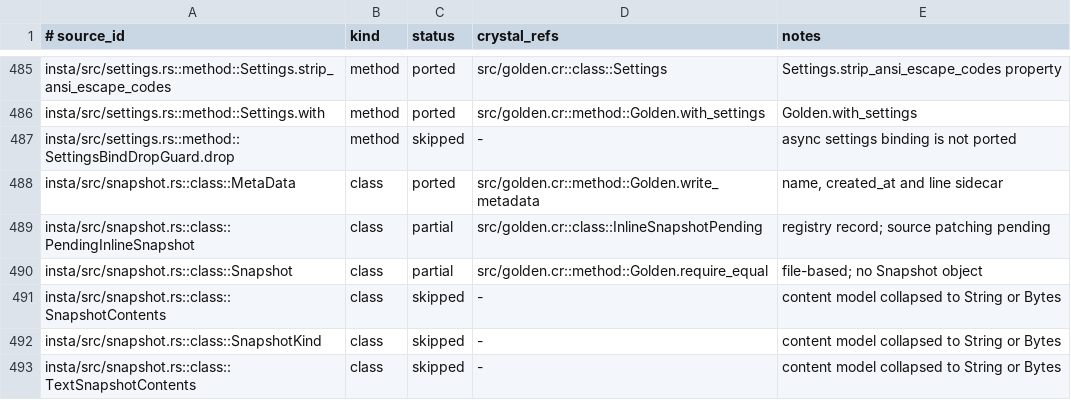
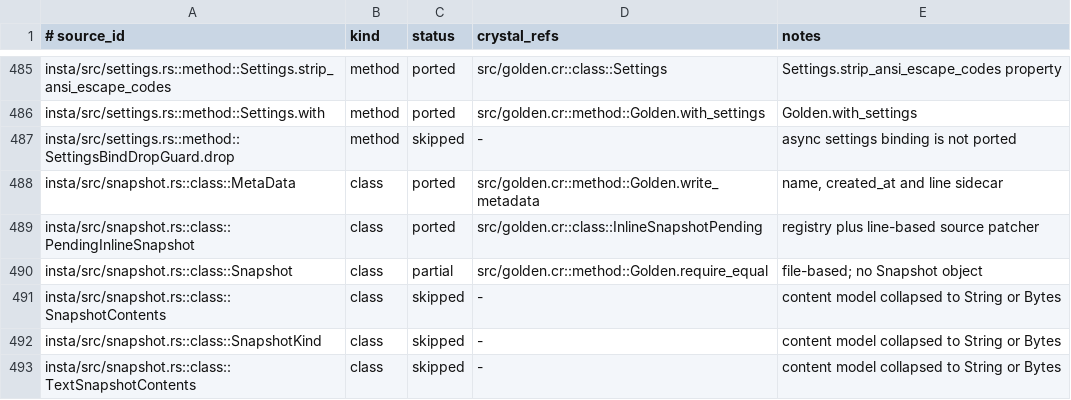
Before and after one commit to dsisnero/golden, a TSV file: plans/inventory/rust_port_inventory.tsv, drawn as a sheet; only a part is shown, gaps mark what is left out.

Commit message:
port: inline snapshot patcher and accept flow (4.1c)
- add Golden.accept_inline!(dir, root, dry_run) and
  Golden.reject_inline_snapshots!; successful patches drop their registry
  entry, failed ones stay with an error
- line-based patcher scans the recorded line for "..." / %(...) / %q(...)
  literals, decodes escapes, requires exactly one literal matching the
  old value, and rewrites it atomically as a double-quoted literal
- refuse ambiguous matches, multi-line values, missing files, and paths
  outside the project root; preserve CRLF line endings
- GOLDEN_UPDATE=1 or Golden.update = true patches inline literals during
  the run and clears the pending entry; GOLDEN_FORCE_PASS=1 still only
  suppresses the failure
- 8 patcher specs: accept, percent literals, CRLF, no-match retention,
  multi-line refusal, out-of-root refusal, dry_run, update-mode patching
- document the workflow in README and CHANGELOG; mark 4.1c done
- ledger: 116 ported, 23 partial, 0 missing, 415 skipped

Gates: make format-check ok; make lint ok (13 files); make test ok
(229 examples); make inventory ok (554 items, tree-sitter backend);
rumdl ok.

mitsuhiko/insta 1.48.0 (3d62572f910cd19eba45673b37ad91293d82b689)

```diff
--- a/plans/inventory/rust_port_inventory.tsv
+++ b/plans/inventory/rust_port_inventory.tsv
@@ -488,3 +488,3 @@ insta/src/settings.rs::method::SettingsBindDropGuard.drop	method	skipped	-	async
 insta/src/snapshot.rs::class::MetaData	class	ported	src/golden.cr::method::Golden.write_metadata	name, created_at and line sidecar
-insta/src/snapshot.rs::class::PendingInlineSnapshot	class	partial	src/golden.cr::class::InlineSnapshotPending	registry record; source patching pending
+insta/src/snapshot.rs::class::PendingInlineSnapshot	class	ported	src/golden.cr::class::InlineSnapshotPending	registry plus line-based source patcher
 insta/src/snapshot.rs::class::Snapshot	class	partial	src/golden.cr::method::Golden.require_equal	file-based; no Snapshot object
```
Also changed, not shown: 8 other files.
